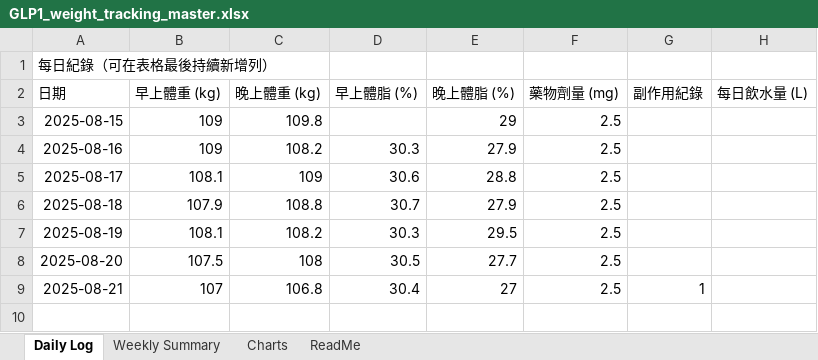
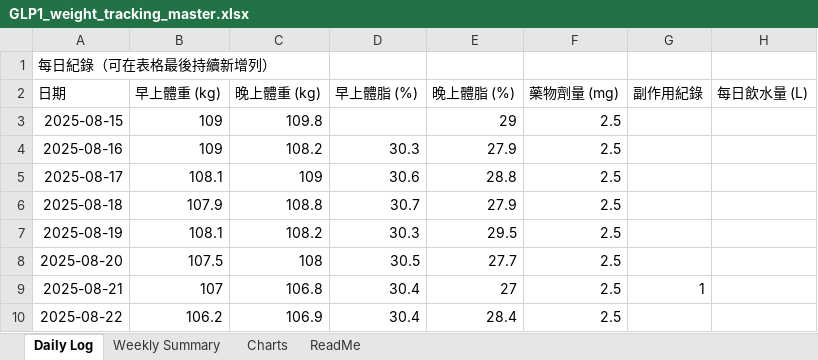
Before and after one commit to RexhuangTW/GLP1-weight-tracking, an Excel workbook: GLP1_weight_tracking_master.xlsx, sheet Daily Log, drawn as a sheet; values as stored, in another font and other column widths than the file's, no borders; table styles not drawn; the diff names each change by its address in the sheet, - before the commit and + after, or states it on an @@ line.

```diff
--- a/GLP1_weight_tracking_master.xlsx (sheet Daily Log)
+++ b/GLP1_weight_tracking_master.xlsx (sheet Daily Log)
+row 10: 2025-08-22 | 106.2 | 106.9 | 30.4 | 28.4 | 2.5
```
Also changed, not shown: sheet Weekly Summary, charts or pictures, weekly/2025-CW01_weight_tracking.xlsx, 11 other files.
